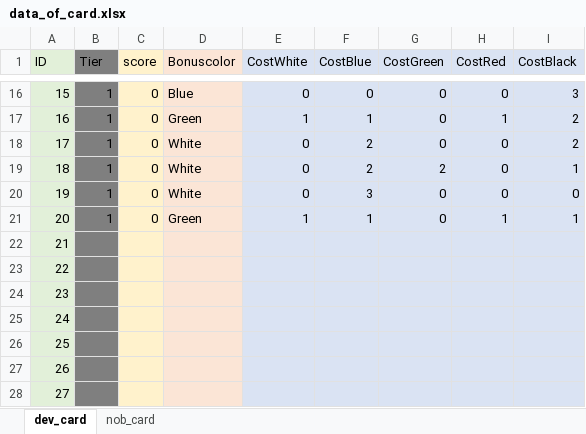
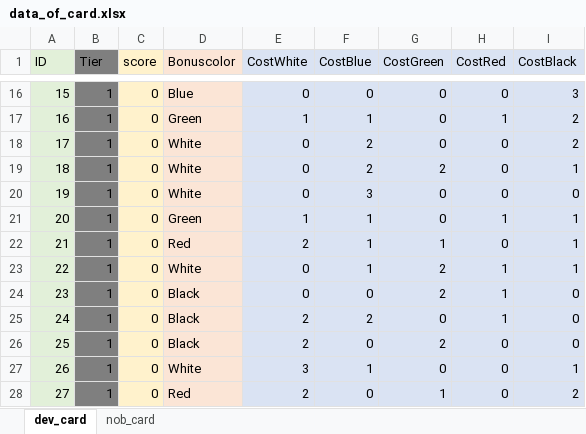
Before and after one commit to Hiwkowlnwza007/splendor-game, an Excel workbook: data_of_card.xlsx, sheet dev_card, drawn as a sheet; only a part is shown, gaps mark what is left out; values as stored, in another font and other column widths than the file's, no borders; the diff covers the shown part only; the diff names each change by its address in the sheet, - before the commit and + after, or states it on an @@ line.

Commit message:
เพิ่มค่าการ์ดลำดับที่ 21-40 และ nobility card

```diff
--- a/data_of_card.xlsx (sheet dev_card)
+++ b/data_of_card.xlsx (sheet dev_card)
-B22:B28 (Tier): (empty)
+B22:B28 (Tier): 1
-C22:C28 (score): (empty)
+C22:C28 (score): 0
-D22 (Bonuscolor): (empty)
+D22 (Bonuscolor): Red
-E22 (CostWhite): (empty)
+E22 (CostWhite): 2
-F22:F23 (CostBlue): (empty)
+F22:F23 (CostBlue): 1
-G22 (CostGreen): (empty)
+G22 (CostGreen): 1
-H22 (CostRed): (empty)
+H22 (CostRed): 0
-I22:I23 (CostBlack): (empty)
+I22:I23 (CostBlack): 1
-D23 (Bonuscolor): (empty)
+D23 (Bonuscolor): White
-E23:E24 (CostWhite): (empty)
+E23:E24 (CostWhite): 0
-G23:G24 (CostGreen): (empty)
+G23:G24 (CostGreen): 2
-H23:H25 (CostRed): (empty)
+H23:H25 (CostRed): 1
-D24:D26 (Bonuscolor): (empty)
+D24:D26 (Bonuscolor): Black
-F24 (CostBlue): (empty)
+F24 (CostBlue): 0
-I24:I26 (CostBlack): (empty)
+I24:I26 (CostBlack): 0
-E25:E26 (CostWhite): (empty)
+E25:E26 (CostWhite): 2
-F25 (CostBlue): (empty)
+F25 (CostBlue): 2
-G25 (CostGreen): (empty)
+G25 (CostGreen): 0
-F26 (CostBlue): (empty)
+F26 (CostBlue): 0
-G26 (CostGreen): (empty)
+G26 (CostGreen): 2
-H26:H28 (CostRed): (empty)
+H26:H28 (CostRed): 0
-D27 (Bonuscolor): (empty)
+D27 (Bonuscolor): White
-E27 (CostWhite): (empty)
+E27 (CostWhite): 3
-F27 (CostBlue): (empty)
+F27 (CostBlue): 1
-G27 (CostGreen): (empty)
+G27 (CostGreen): 0
-I27 (CostBlack): (empty)
+I27 (CostBlack): 1
-D28 (Bonuscolor): (empty)
+D28 (Bonuscolor): Red
-E28 (CostWhite): (empty)
+E28 (CostWhite): 2
-F28 (CostBlue): (empty)
+F28 (CostBlue): 0
-G28 (CostGreen): (empty)
+G28 (CostGreen): 1
-I28 (CostBlack): (empty)
+I28 (CostBlack): 2
```
Also changed, not shown: 104 edited cells elsewhere in this sheet, sheet nob_card, 2 other files.
